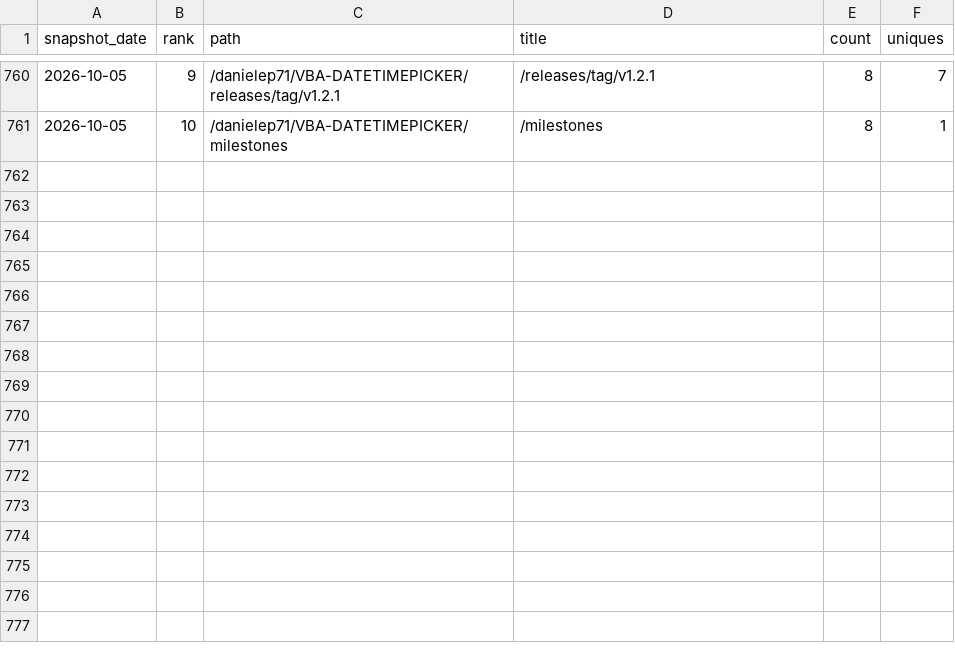
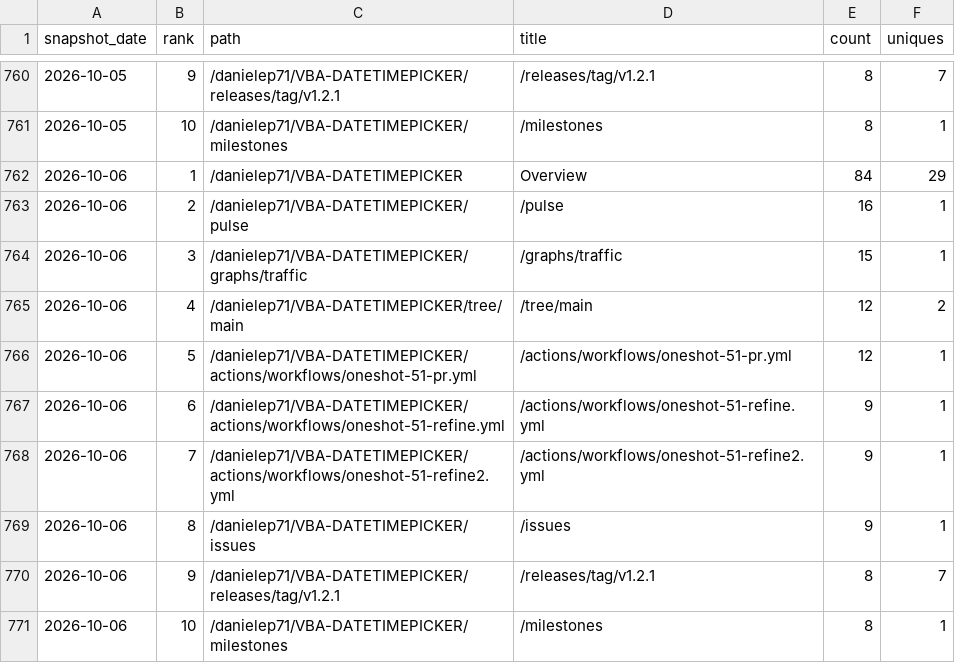
Before and after one commit to danielep71/VBA-DATETIMEPICKER, a CSV file: data/popular_paths.csv, drawn as a sheet; only a part is shown, gaps mark what is left out.

```diff
--- a/data/popular_paths.csv
+++ b/data/popular_paths.csv
@@ -761 +761,11 @@ snapshot_date,rank,path,title,count,uniques
 2026-10-05,10,/danielep71/VBA-DATETIMEPICKER/milestones,/milestones,8,1
+2026-10-06,1,/danielep71/VBA-DATETIMEPICKER,Overview,84,29
+2026-10-06,2,/danielep71/VBA-DATETIMEPICKER/pulse,/pulse,16,1
+2026-10-06,3,/danielep71/VBA-DATETIMEPICKER/graphs/traffic,/graphs/traffic,15,1
+2026-10-06,4,/danielep71/VBA-DATETIMEPICKER/tree/main,/tree/main,12,2
+2026-10-06,5,/danielep71/VBA-DATETIMEPICKER/actions/workflows/oneshot-51-pr.yml,/actions/workflows/oneshot-51-pr.yml,12,1
+2026-10-06,6,/danielep71/VBA-DATETIMEPICKER/actions/workflows/oneshot-51-refine.yml,/actions/workflows/oneshot-51-refine.yml,9,1
+2026-10-06,7,/danielep71/VBA-DATETIMEPICKER/actions/workflows/oneshot-51-refine2.yml,/actions/workflows/oneshot-51-refine2.yml,9,1
+2026-10-06,8,/danielep71/VBA-DATETIMEPICKER/issues,/issues,9,1
+2026-10-06,9,/danielep71/VBA-DATETIMEPICKER/releases/tag/v1.2.1,/releases/tag/v1.2.1,8,7
+2026-10-06,10,/danielep71/VBA-DATETIMEPICKER/milestones,/milestones,8,1
```
Also changed, not shown: data/referrers.csv, data/traffic.csv.
